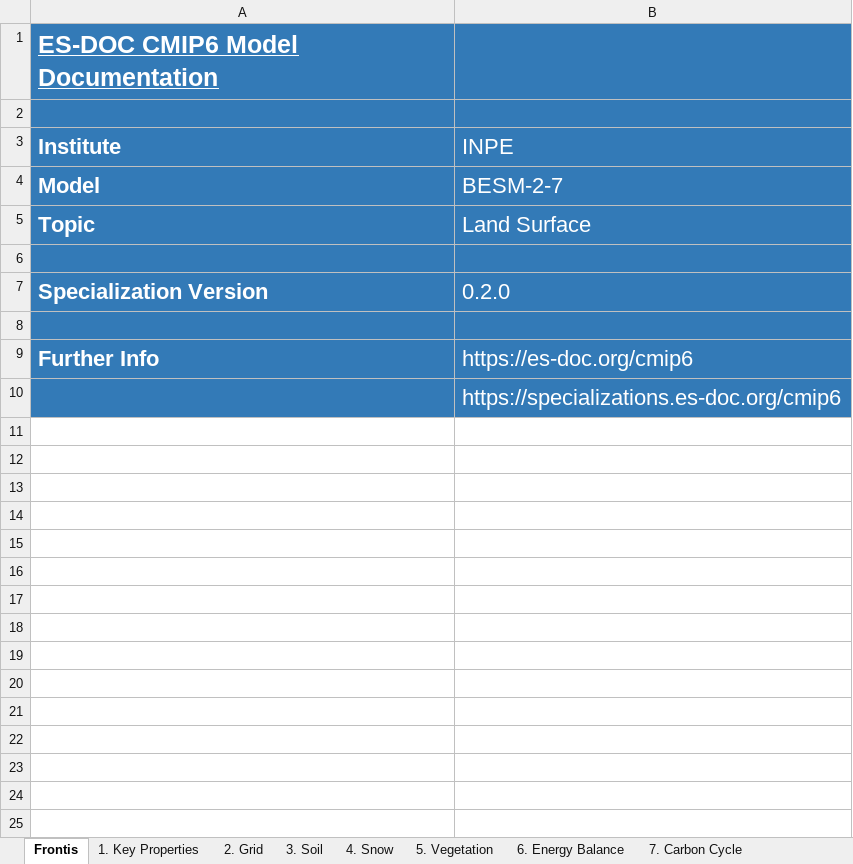
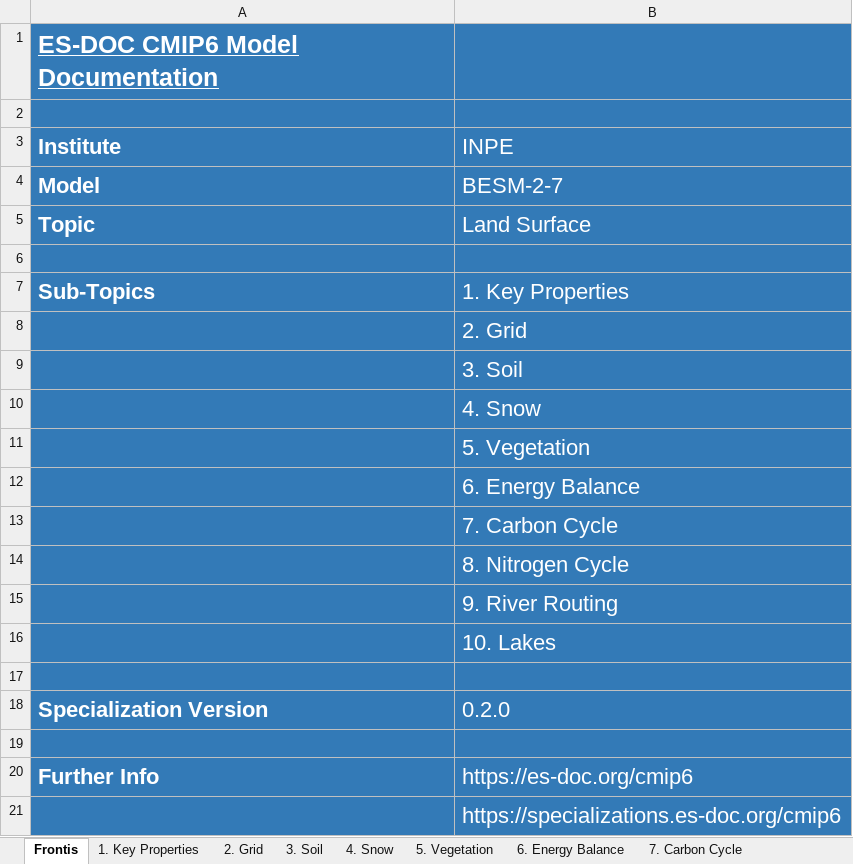
Before and after one commit to ES-DOC-INSTITUTIONAL/inpe, an Excel workbook: cmip6/models/besm-2-7/cmip6_inpe_besm-2-7_land.xlsx, sheet Frontis, drawn as a sheet; values as stored, in another font and other column widths than the file's, no borders; the diff names each change by its address in the sheet, - before the commit and + after, or states it on an @@ line.

```diff
--- a/cmip6/models/besm-2-7/cmip6_inpe_besm-2-7_land.xlsx (sheet Frontis)
+++ b/cmip6/models/besm-2-7/cmip6_inpe_besm-2-7_land.xlsx (sheet Frontis)
+row 7: Sub-Topics | 1. Key Properties
+row 8:  | 2. Grid
+row 9:  | 3. Soil
+row 10:  | 4. Snow
+row 11:  | 5. Vegetation
+row 12:  | 6. Energy Balance
+row 13:  | 7. Carbon Cycle
+row 14:  | 8. Nitrogen Cycle
+row 15:  | 9. River Routing
+row 16:  | 10. Lakes
+row 17: (empty)
```
Also changed, not shown: cmip6/models/besm-2-7/cmip6_inpe_besm-2-7_atmos.xlsx, cmip6/models/besm-2-7/cmip6_inpe_besm-2-7_ocean.xlsx, 9 other files.
